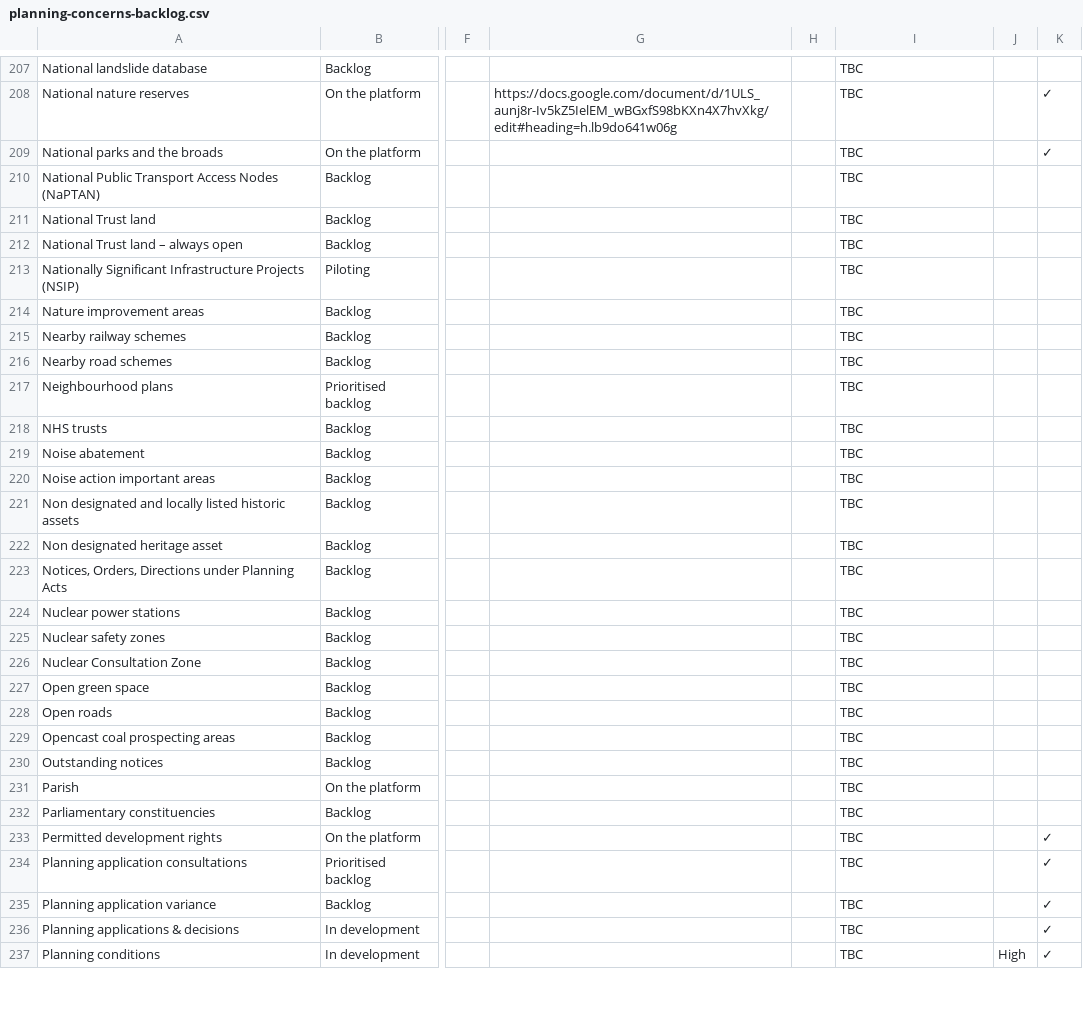
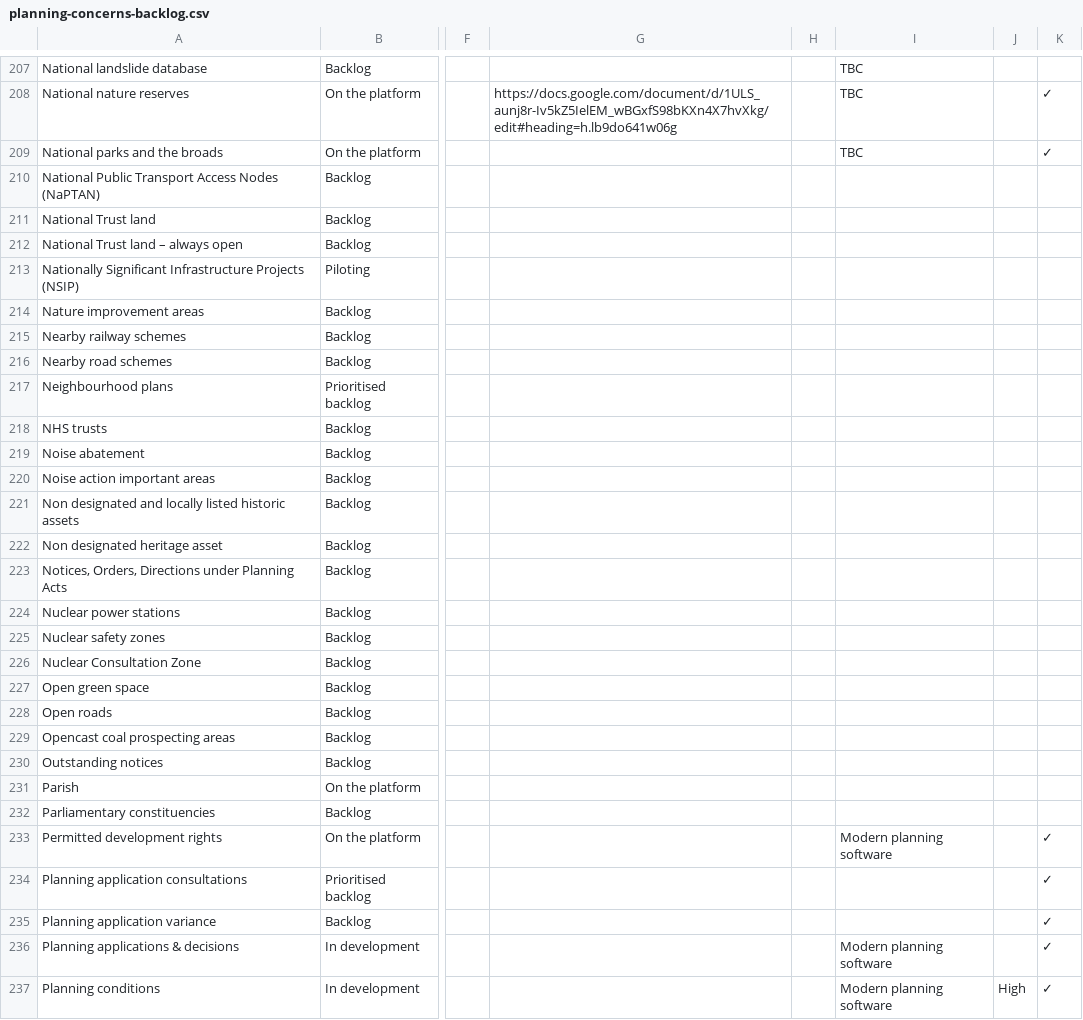
Before and after one commit to digital-land/data-standards-team, a CSV file: _data/planning-concerns-backlog.csv, drawn as a sheet; only a part is shown, gaps mark what is left out; the diff covers the shown part only; the diff names each change by its address in the sheet, - before the commit and + after, or states it on an @@ line.

```diff
--- a/_data/planning-concerns-backlog.csv
+++ b/_data/planning-concerns-backlog.csv
-I210:I232: TBC
+I210:I232: (empty)
-I233: TBC
+I233: Modern planning software
-I234:I235: TBC
+I234:I235: (empty)
-I236:I237: TBC
+I236:I237: Modern planning software
```
Also changed, not shown: 1 added row, 1 removed row and 146 edited cells elsewhere in this file, _data/backlog-changelog.csv.
